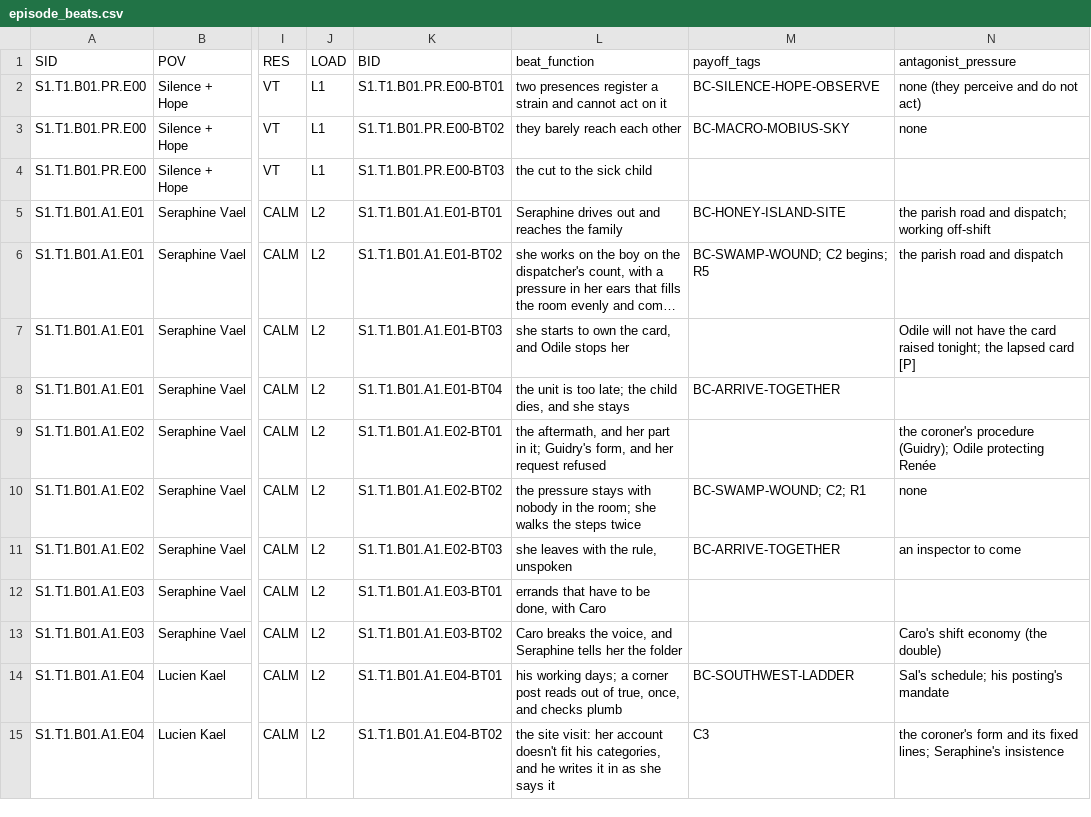
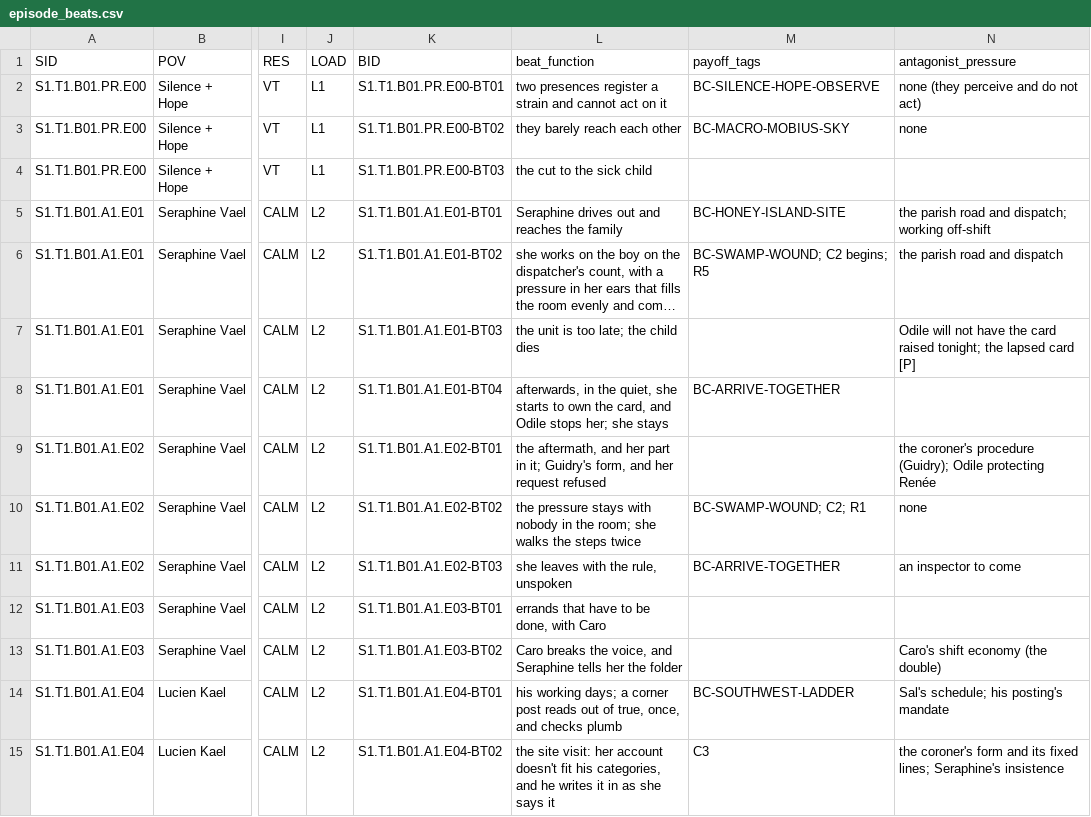
Before and after one commit to jacalder42/concord-saga-canon, a CSV file: grids/episode_beats.csv, drawn as a sheet; only a part is shown, gaps mark what is left out; long unchanged cells end in …; the diff names each change by its address in the sheet, - before the commit and + after, or states it on an @@ line.

```diff
--- a/grids/episode_beats.csv
+++ b/grids/episode_beats.csv
-L7 (beat_function): she starts to own the card, and Odile stops her
+L7 (beat_function): the unit is too late; the child dies
-L8 (beat_function): the unit is too late; the child dies, and she stays
+L8 (beat_function): afterwards, in the quiet, she starts to own the card, and Odile stops her; she stays
```
Also changed, not shown: 7 other files.
